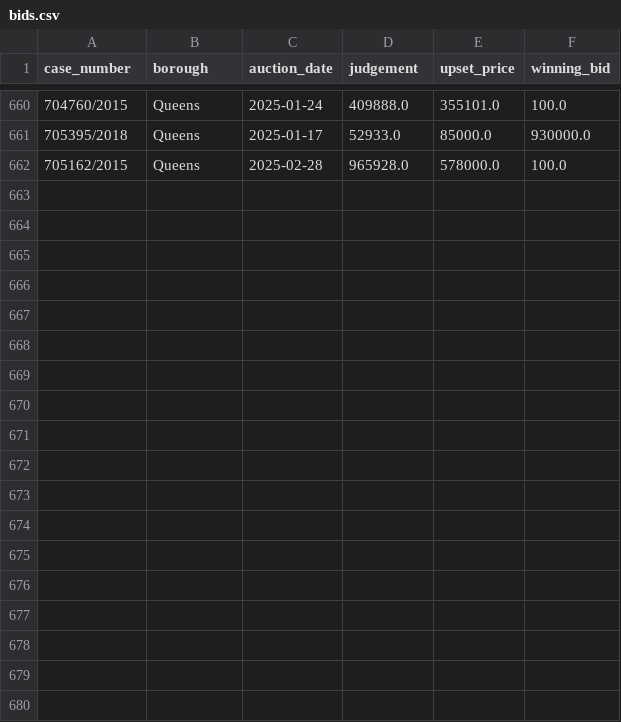
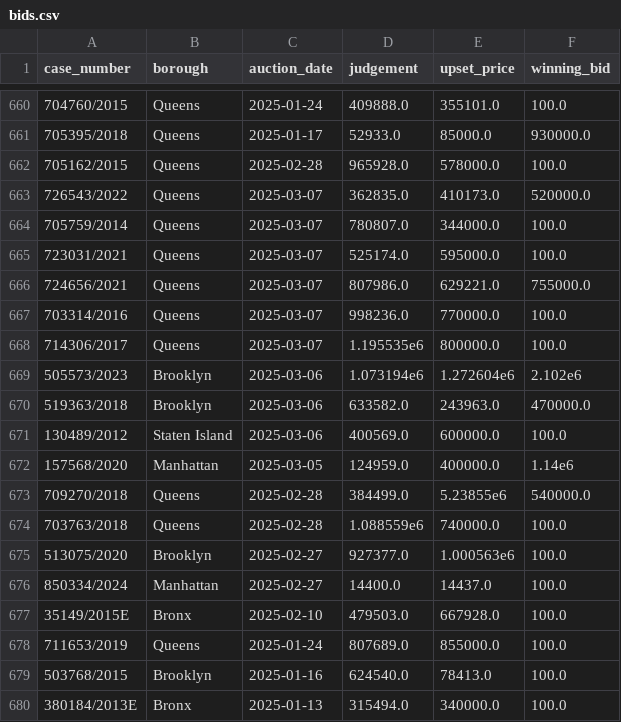
Before and after one commit to ivoytov/manhattan, a CSV file: foreclosures/bids.csv, drawn as a sheet; only a part is shown, gaps mark what is left out.

```diff
--- a/foreclosures/bids.csv
+++ b/foreclosures/bids.csv
@@ -662 +662,19 @@ case_number,borough,auction_date,judgement,upset_price,winning_bid
 705162/2015,Queens,2025-02-28,965928.0,578000.0,100.0
+726543/2022,Queens,2025-03-07,362835.0,410173.0,520000.0
+705759/2014,Queens,2025-03-07,780807.0,344000.0,100.0
+723031/2021,Queens,2025-03-07,525174.0,595000.0,100.0
+724656/2021,Queens,2025-03-07,807986.0,629221.0,755000.0
+703314/2016,Queens,2025-03-07,998236.0,770000.0,100.0
+714306/2017,Queens,2025-03-07,1.195535e6,800000.0,100.0
+505573/2023,Brooklyn,2025-03-06,1.073194e6,1.272604e6,2.102e6
+519363/2018,Brooklyn,2025-03-06,633582.0,243963.0,470000.0
+130489/2012,Staten Island,2025-03-06,400569.0,600000.0,100.0
+157568/2020,Manhattan,2025-03-05,124959.0,400000.0,1.14e6
+709270/2018,Queens,2025-02-28,384499.0,5.23855e6,540000.0
+703763/2018,Queens,2025-02-28,1.088559e6,740000.0,100.0
+513075/2020,Brooklyn,2025-02-27,927377.0,1.000563e6,100.0
+850334/2024,Manhattan,2025-02-27,14400.0,14437.0,100.0
+35149/2015E,Bronx,2025-02-10,479503.0,667928.0,100.0
+711653/2019,Queens,2025-01-24,807689.0,855000.0,100.0
+503768/2015,Brooklyn,2025-01-16,624540.0,78413.0,100.0
+380184/2013E,Bronx,2025-01-13,315494.0,340000.0,100.0
```
Also changed, not shown: foreclosures/auction_sales.csv, foreclosures/lots.csv, 9 other files.
